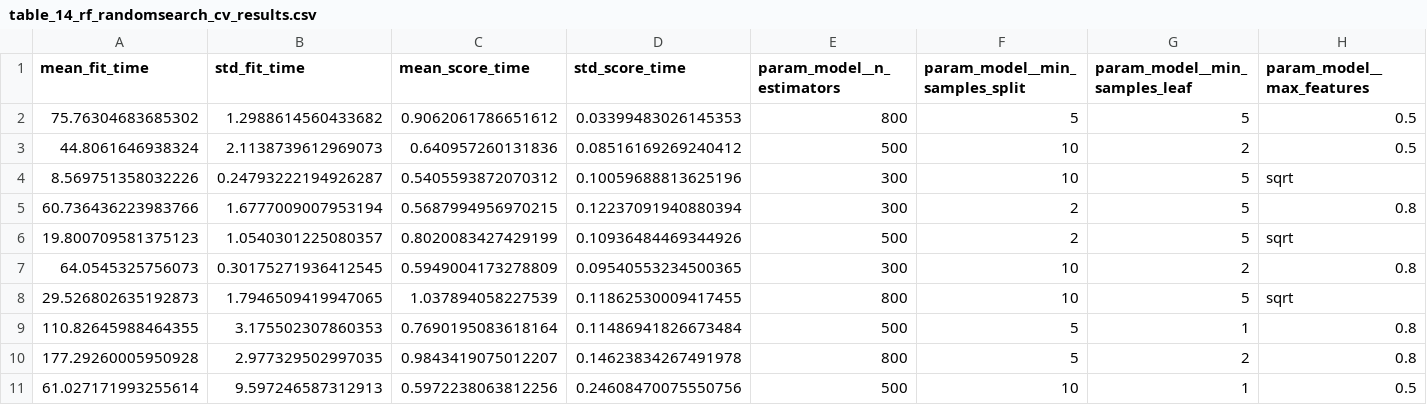
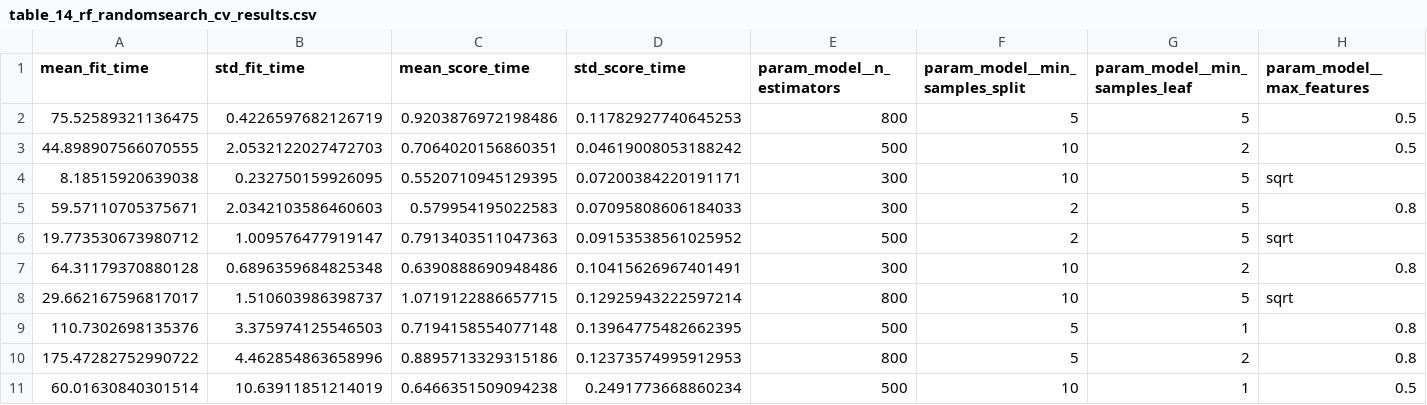
Before and after one commit to dataweby/ToU-Classification, a CSV file: outputs/tables/table_14_rf_randomsearch_cv_results.csv, drawn as a sheet; only a part is shown; the diff names each change by its address in the sheet, - before the commit and + after, or states it on an @@ line.

```diff
--- a/outputs/tables/table_14_rf_randomsearch_cv_results.csv
+++ b/outputs/tables/table_14_rf_randomsearch_cv_results.csv
-A2 (mean_fit_time): 75.76304683685302
+A2 (mean_fit_time): 75.52589321136475
-B2 (std_fit_time): 1.2988614560433682
+B2 (std_fit_time): 0.4226597682126719
-C2 (mean_score_time): 0.9062061786651612
+C2 (mean_score_time): 0.9203876972198486
-D2 (std_score_time): 0.03399483026145353
+D2 (std_score_time): 0.11782927740645253
-A3 (mean_fit_time): 44.8061646938324
+A3 (mean_fit_time): 44.898907566070555
-B3 (std_fit_time): 2.1138739612969073
+B3 (std_fit_time): 2.0532122027472703
-C3 (mean_score_time): 0.640957260131836
+C3 (mean_score_time): 0.7064020156860351
-D3 (std_score_time): 0.08516169269240412
+D3 (std_score_time): 0.04619008053188242
-A4 (mean_fit_time): 8.569751358032226
+A4 (mean_fit_time): 8.18515920639038
-B4 (std_fit_time): 0.24793222194926287
+B4 (std_fit_time): 0.232750159926095
-C4 (mean_score_time): 0.5405593872070312
+C4 (mean_score_time): 0.5520710945129395
-D4 (std_score_time): 0.10059688813625196
+D4 (std_score_time): 0.07200384220191171
-A5 (mean_fit_time): 60.736436223983766
+A5 (mean_fit_time): 59.57110705375671
-B5 (std_fit_time): 1.6777009007953194
+B5 (std_fit_time): 2.0342103586460603
-C5 (mean_score_time): 0.5687994956970215
+C5 (mean_score_time): 0.579954195022583
-D5 (std_score_time): 0.12237091940880394
+D5 (std_score_time): 0.07095808606184033
-A6 (mean_fit_time): 19.800709581375123
+A6 (mean_fit_time): 19.773530673980712
-B6 (std_fit_time): 1.0540301225080357
+B6 (std_fit_time): 1.009576477919147
-C6 (mean_score_time): 0.8020083427429199
+C6 (mean_score_time): 0.7913403511047363
-D6 (std_score_time): 0.10936484469344926
+D6 (std_score_time): 0.09153538561025952
-A7 (mean_fit_time): 64.0545325756073
+A7 (mean_fit_time): 64.31179370880128
-B7 (std_fit_time): 0.30175271936412545
+B7 (std_fit_time): 0.6896359684825348
-C7 (mean_score_time): 0.5949004173278809
+C7 (mean_score_time): 0.6390888690948486
-D7 (std_score_time): 0.09540553234500365
+D7 (std_score_time): 0.10415626967401491
-A8 (mean_fit_time): 29.526802635192873
+A8 (mean_fit_time): 29.662167596817017
-B8 (std_fit_time): 1.7946509419947065
+B8 (std_fit_time): 1.510603986398737
-C8 (mean_score_time): 1.037894058227539
+C8 (mean_score_time): 1.0719122886657715
-D8 (std_score_time): 0.11862530009417455
+D8 (std_score_time): 0.12925943222597214
-A9 (mean_fit_time): 110.82645988464355
+A9 (mean_fit_time): 110.7302698135376
-B9 (std_fit_time): 3.175502307860353
+B9 (std_fit_time): 3.375974125546503
-C9 (mean_score_time): 0.7690195083618164
+C9 (mean_score_time): 0.7194158554077148
-D9 (std_score_time): 0.11486941826673484
+D9 (std_score_time): 0.13964775482662395
-A10 (mean_fit_time): 177.29260005950928
+A10 (mean_fit_time): 175.47282752990722
-B10 (std_fit_time): 2.977329502997035
+B10 (std_fit_time): 4.462854863658996
-C10 (mean_score_time): 0.9843419075012207
+C10 (mean_score_time): 0.8895713329315186
-D10 (std_score_time): 0.14623834267491978
+D10 (std_score_time): 0.12373574995912953
-A11 (mean_fit_time): 61.027171993255614
+A11 (mean_fit_time): 60.01630840301514
-B11 (std_fit_time): 9.597246587312913
+B11 (std_fit_time): 10.63911851214019
-C11 (mean_score_time): 0.5972238063812256
+C11 (mean_score_time): 0.6466351509094238
-D11 (std_score_time): 0.24608470075550756
+D11 (std_score_time): 0.2491773668860234
```
Also changed, not shown: outputs/tables/table_13_logreg_gridsearch_cv_results.csv, outputs/tables/table_15_baseline_vs_models_train_cv_summary.csv, 5 other files.
